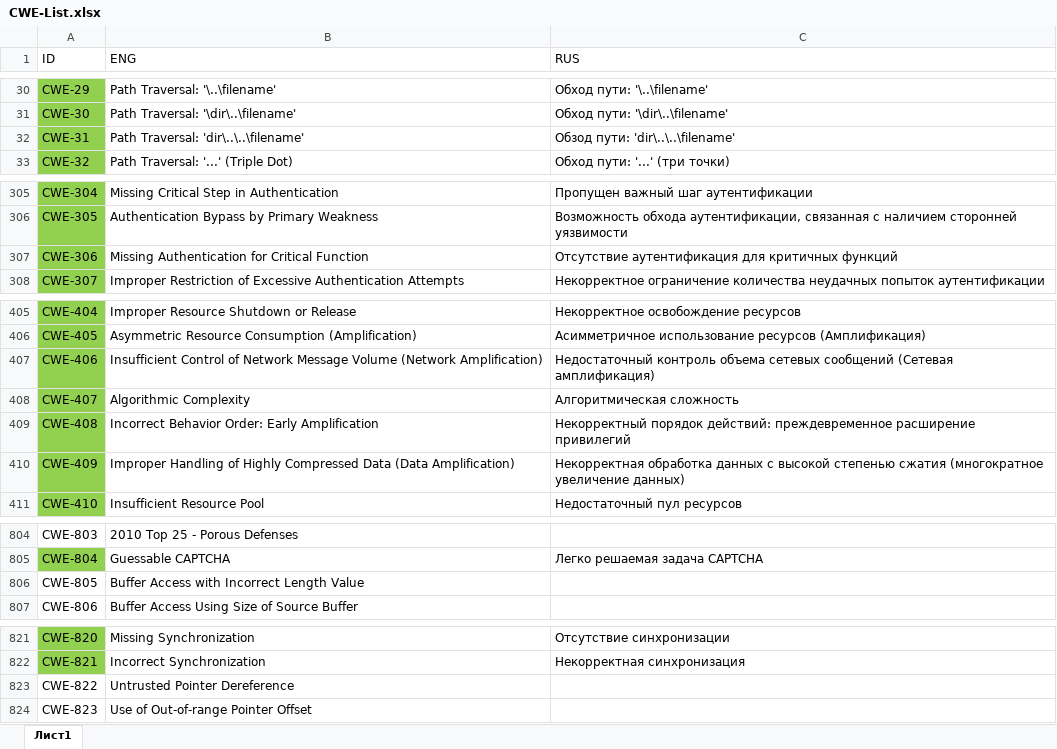
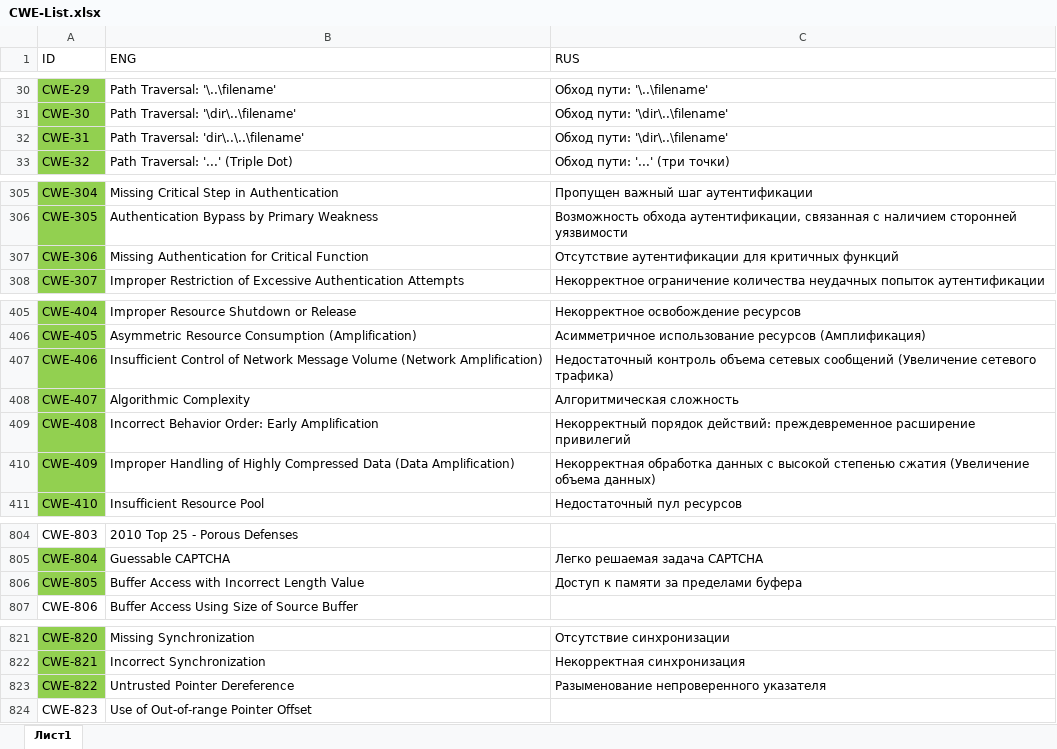
Before and after one commit to PositiveTechnologies/PT.Doc, an Excel workbook: CWE-List/CWE-List.xlsx, sheet Лист1, drawn as a sheet; only a part is shown, gaps mark what is left out; values as stored, in another font and other column widths than the file's, no borders; table styles not drawn; the diff names each change by its address in the sheet, - before the commit and + after, or states it on an @@ line.

Commit message:
updated

```diff
--- a/CWE-List/CWE-List.xlsx (sheet Лист1)
+++ b/CWE-List/CWE-List.xlsx (sheet Лист1)
-C32 (RUS): Обзод пути: 'dir\..\..\filename'
+C32 (RUS): Обход пути: '\dir\..\filename'
-C307 (RUS): Отсутствие аутентификация для критичных…
+C307 (RUS): Отсутствие аутентификации для критичных…
-C407 (RUS): …сетевых сообщений (Сетевая амплификация)
+C407 (RUS): …сетевых сообщений (Увеличение сетевого трафика)
-C410 (RUS): …степенью сжатия (многократное увеличение данных)
+C410 (RUS): …степенью сжатия (Увеличение объема данных)
-A806 fill: none
+A806 fill: #92D050
-C806 (RUS): (empty)
+C806 (RUS): Доступ к памяти за пределами буфера
-A823 fill: none
+A823 fill: #92D050
-C823 (RUS): (empty)
+C823 (RUS): Разыменование непроверенного указателя
```
